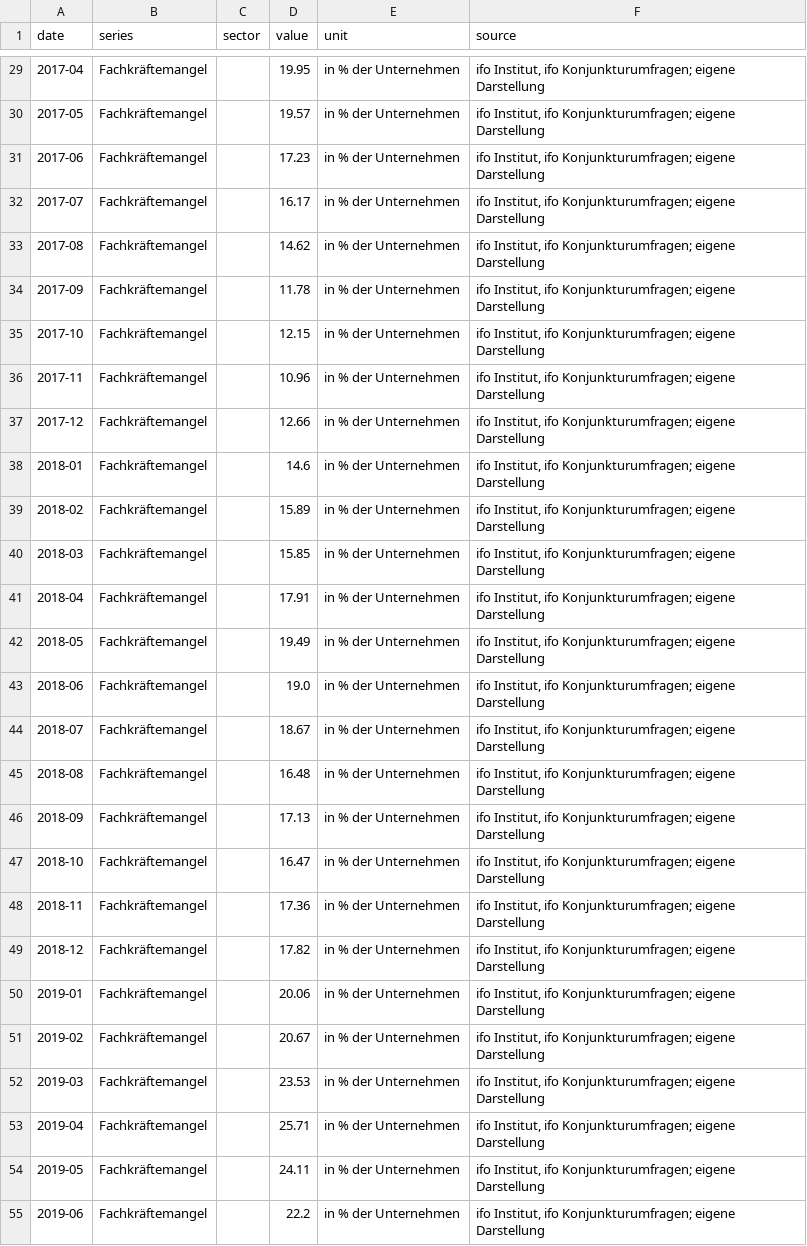
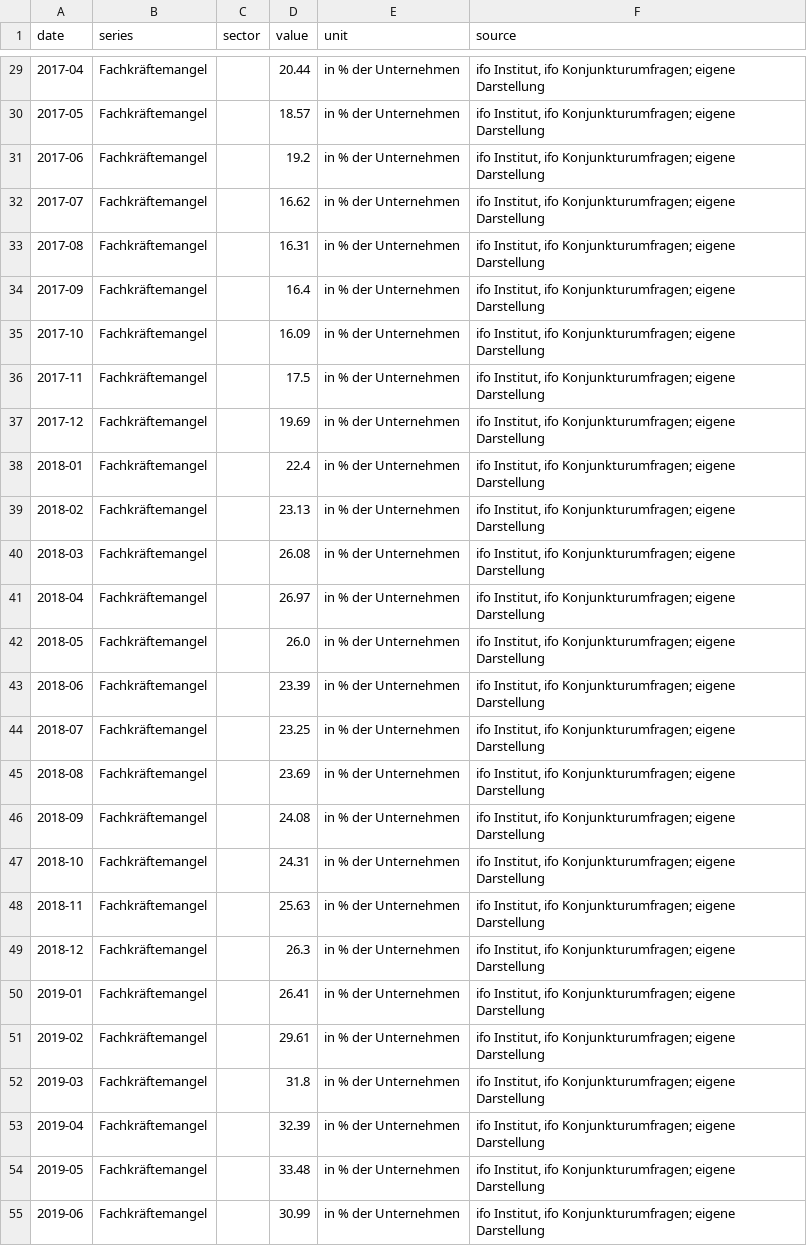
Before and after one commit to alksk19/IFO-HTML, a CSV file: data/dummy/ifo_fachkraeftemangel.csv, drawn as a sheet; only a part is shown, gaps mark what is left out; the diff covers the shown part only; the diff names each change by its address in the sheet, - before the commit and + after, or states it on an @@ line.

```diff
--- a/data/dummy/ifo_fachkraeftemangel.csv
+++ b/data/dummy/ifo_fachkraeftemangel.csv
-D29 (value): 19.95
+D29 (value): 20.44
-D30 (value): 19.57
+D30 (value): 18.57
-D31 (value): 17.23
+D31 (value): 19.2
-D32 (value): 16.17
+D32 (value): 16.62
-D33 (value): 14.62
+D33 (value): 16.31
-D34 (value): 11.78
+D34 (value): 16.4
-D35 (value): 12.15
+D35 (value): 16.09
-D36 (value): 10.96
+D36 (value): 17.5
-D37 (value): 12.66
+D37 (value): 19.69
-D38 (value): 14.6
+D38 (value): 22.4
-D39 (value): 15.89
+D39 (value): 23.13
-D40 (value): 15.85
+D40 (value): 26.08
-D41 (value): 17.91
+D41 (value): 26.97
-D42 (value): 19.49
+D42 (value): 26.0
-D43 (value): 19.0
+D43 (value): 23.39
-D44 (value): 18.67
+D44 (value): 23.25
-D45 (value): 16.48
+D45 (value): 23.69
-D46 (value): 17.13
+D46 (value): 24.08
-D47 (value): 16.47
+D47 (value): 24.31
-D48 (value): 17.36
+D48 (value): 25.63
-D49 (value): 17.82
+D49 (value): 26.3
-D50 (value): 20.06
+D50 (value): 26.41
-D51 (value): 20.67
+D51 (value): 29.61
-D52 (value): 23.53
+D52 (value): 31.8
-D53 (value): 25.71
+D53 (value): 32.39
-D54 (value): 24.11
+D54 (value): 33.48
-D55 (value): 22.2
+D55 (value): 30.99
```
Also changed, not shown: 115 edited cells elsewhere in this file, data/datasets.csv, data/dummy/ifo_homeoffice.csv, 9 other files.
